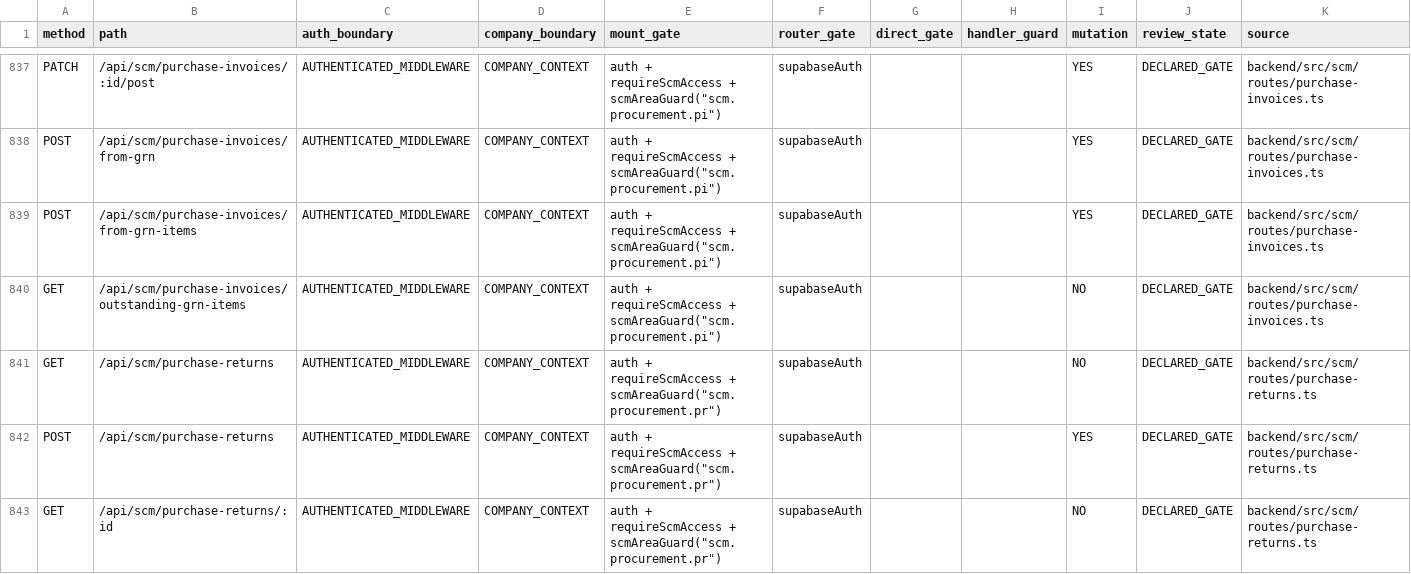
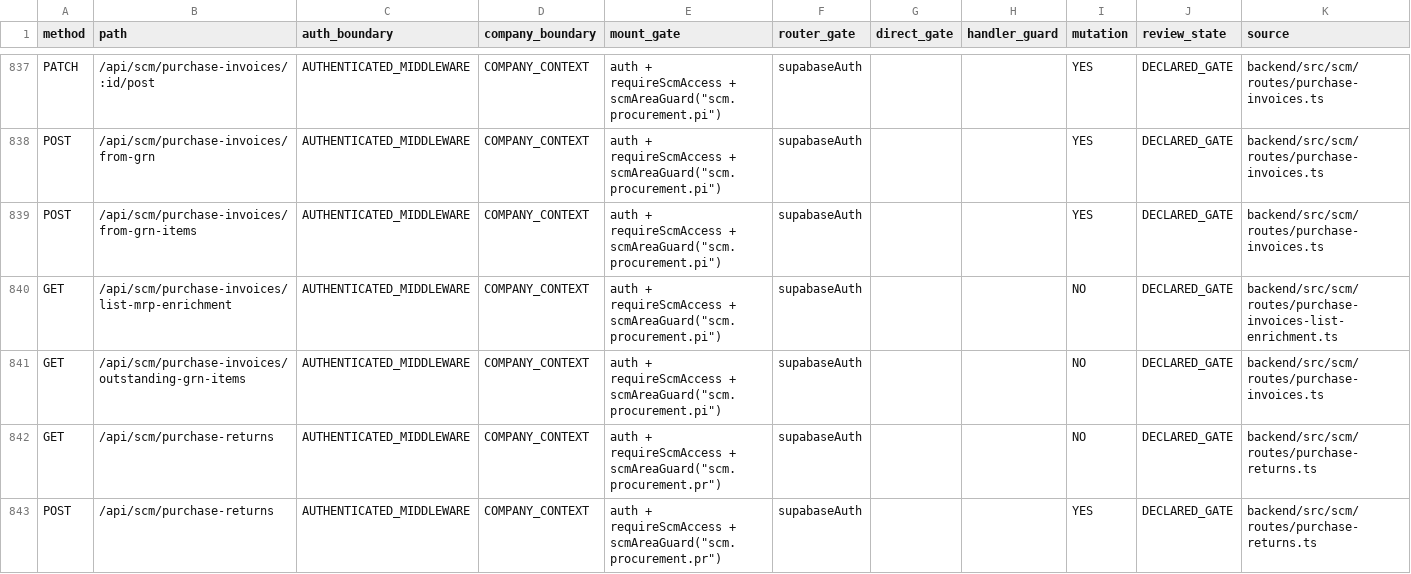
Before and after one commit to Houzs-Century/Houzs-ERP, a CSV file: docs/generated/route-capability-matrix.csv, drawn as a sheet; only a part is shown, gaps mark what is left out; the shorter side is filled out with more unchanged rows; the diff names each change by its address in the sheet, - before the commit and + after, or states it on an @@ line.

```diff
--- a/docs/generated/route-capability-matrix.csv
+++ b/docs/generated/route-capability-matrix.csv
+row 840: GET | /api/scm/purchase-invoices/list-mrp-enrichment | AUTHENTICATED_MIDDLEWARE | COMPANY_CONTEXT | auth + requireScmAccess + scmAreaGuard("scm.procurement.pi") | supabaseAuth |  |  | NO | DECLARED_GATE | backend/src/scm/routes/purchase-invoices-list-enrichment.ts
```
Also changed, not shown: 2 other files.
